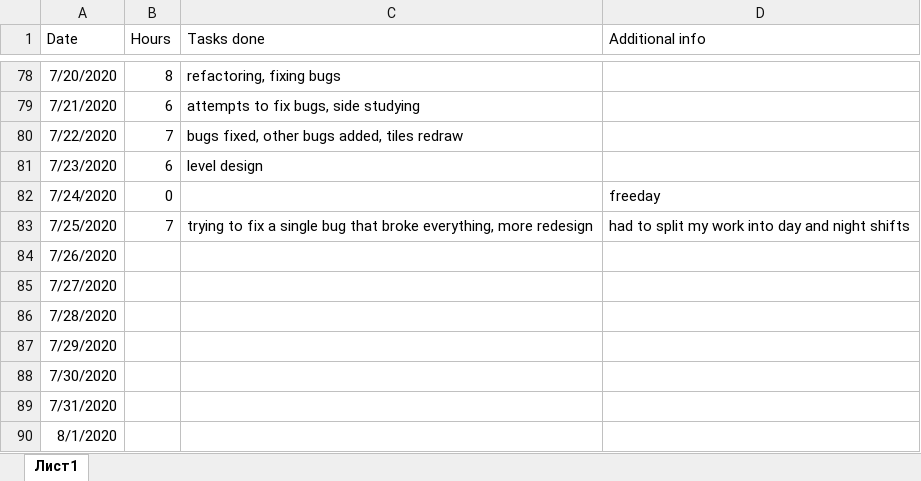
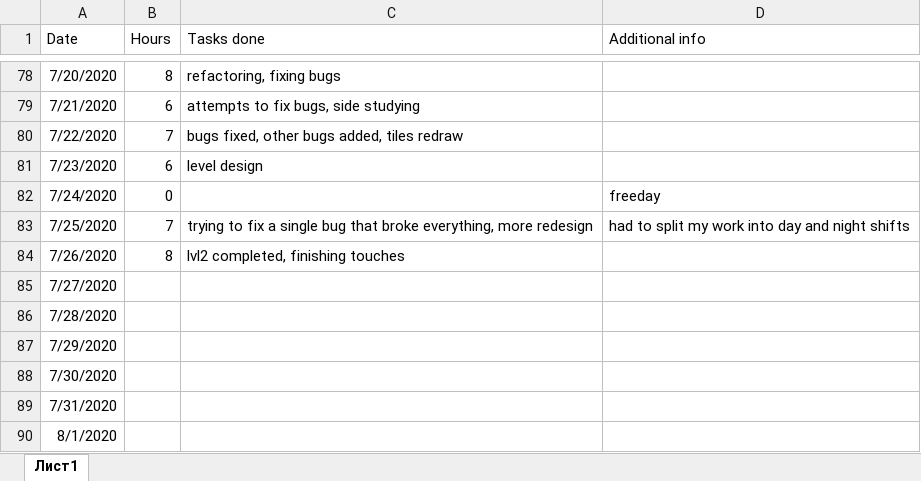
Before and after one commit to Dmitrii-Weaver/SummerProject2020DmitriiWeaver, an Excel workbook: documentation.xlsx, sheet Лист1, drawn as a sheet; only a part is shown, gaps mark what is left out; values as stored, in another font and other column widths than the file's, no borders; the diff names each change by its address in the sheet, - before the commit and + after, or states it on an @@ line.

```diff
--- a/documentation.xlsx (sheet Лист1)
+++ b/documentation.xlsx (sheet Лист1)
-B84 (Hours): (empty)
+B84 (Hours): 8
-C84 (Tasks done): (empty)
+C84 (Tasks done): lvl2 completed, finishing touches
```
Also changed, not shown: 1 other file.
